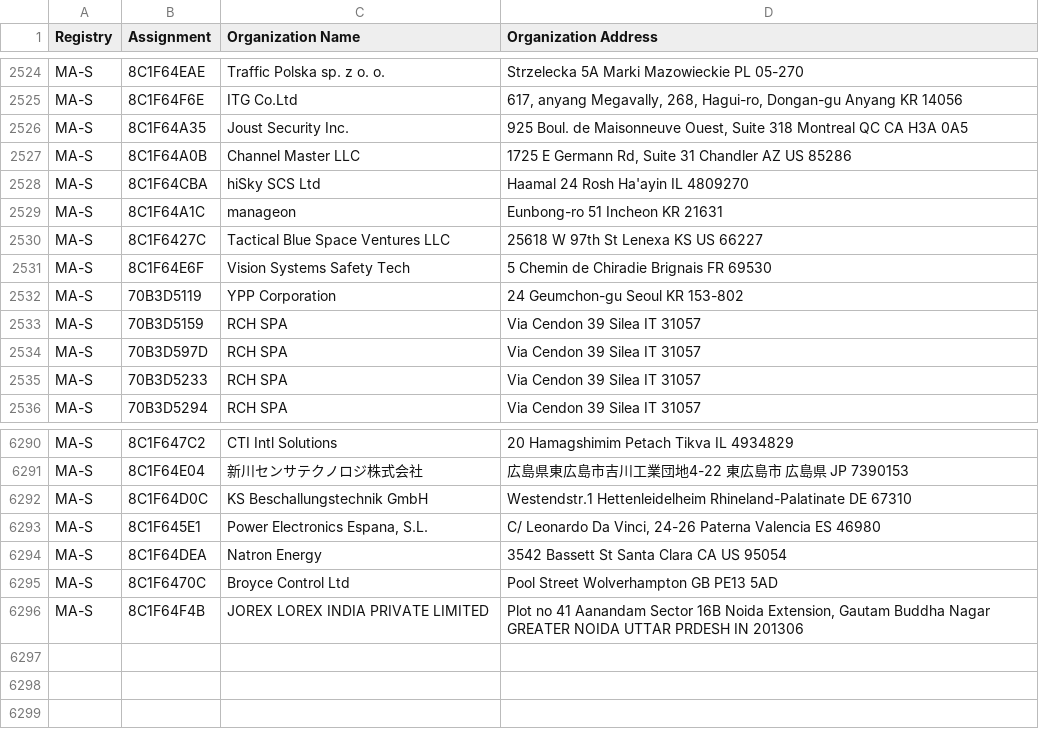
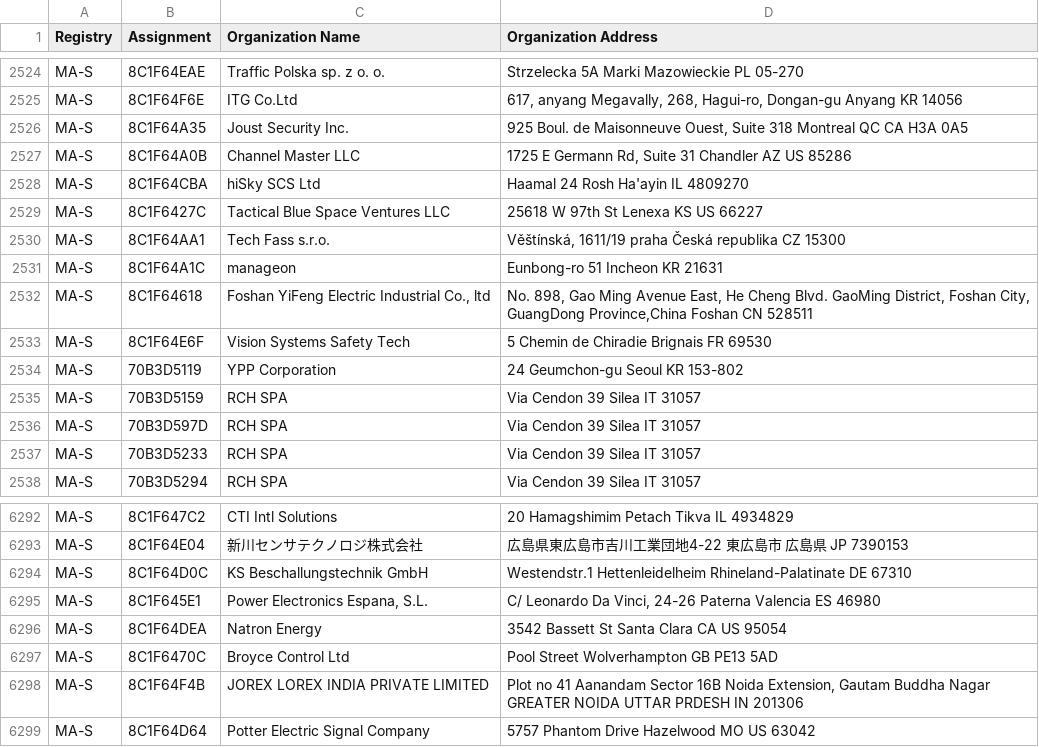
Before and after one commit to uxmansarwar/mac-address-vendor-database, a CSV file: data/raw/ma-s.csv, drawn as a sheet; only a part is shown, gaps mark what is left out.

```diff
--- a/data/raw/ma-s.csv
+++ b/data/raw/ma-s.csv
@@ -2528,4 +2528,6 @@ MA-S,8C1F64A0B,Channel Master LLC,"1725 E Germann Rd, Suite 31 Chandler AZ US 85
 MA-S,8C1F64CBA,hiSky SCS Ltd,Haamal 24 Rosh Ha'ayin  IL 4809270
-MA-S,8C1F64A1C,manageon, Eunbong-ro 51 Incheon  KR 21631
 MA-S,8C1F6427C,Tactical Blue Space Ventures LLC,25618 W 97th St Lenexa KS US 66227
+MA-S,8C1F64AA1,Tech Fass s.r.o.,"Věštínská, 1611/19 praha Česká republika CZ 15300 "
+MA-S,8C1F64A1C,manageon, Eunbong-ro 51 Incheon  KR 21631
+MA-S,8C1F64618,"Foshan YiFeng Electric Industrial Co., ltd","No. 898, Gao Ming Avenue East, He Cheng Blvd. GaoMing District, Foshan City, GuangDong Province,China Foshan  CN 528511 "
 MA-S,8C1F64E6F,Vision Systems Safety Tech,5 Chemin de Chiradie Brignais  FR 69530
@@ -6296 +6298,2 @@ MA-S,8C1F6470C,Broyce Control Ltd,Pool Street Wolverhampton  GB PE13 5AD
 MA-S,8C1F64F4B,JOREX LOREX INDIA PRIVATE LIMITED,"Plot no 41 Aanandam Sector 16B Noida Extension, Gautam Buddha Nagar GREATER NOIDA UTTAR PRDESH IN 201306 "
+MA-S,8C1F64D64,Potter Electric Signal Company,5757 Phantom Drive Hazelwood MO US 63042
```
Also changed, not shown: data/raw/ma-m.csv, 2 other files.
